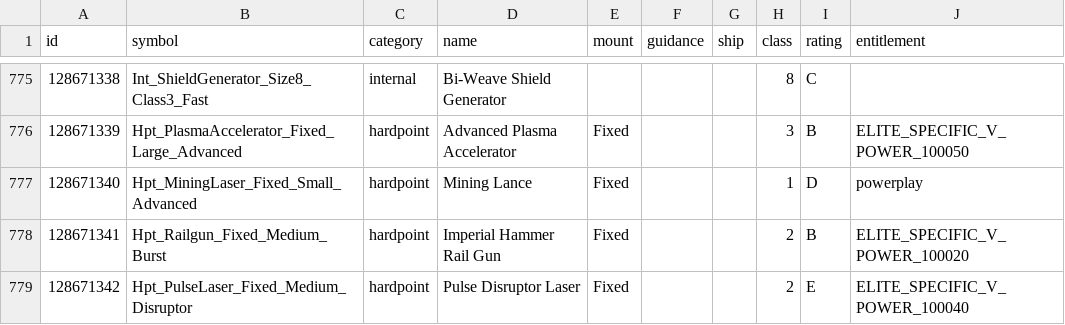
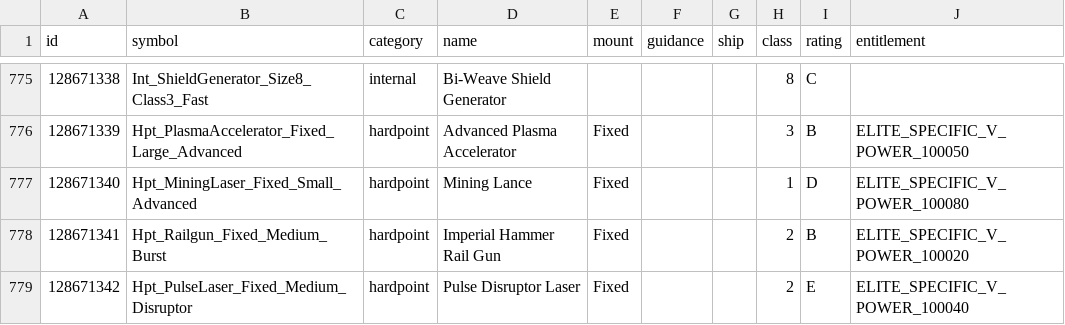
Before and after one commit to EDCD/FDevIDs, a CSV file: outfitting.csv, drawn as a sheet; only a part is shown, gaps mark what is left out.

```diff
--- a/outfitting.csv
+++ b/outfitting.csv
@@ -776,3 +776,3 @@ id,symbol,category,name,mount,guidance,ship,class,rating,entitlement
 128671339,Hpt_PlasmaAccelerator_Fixed_Large_Advanced,hardpoint,Advanced Plasma Accelerator,Fixed,,,3,B,ELITE_SPECIFIC_V_POWER_100050
-128671340,Hpt_MiningLaser_Fixed_Small_Advanced,hardpoint,Mining Lance,Fixed,,,1,D,powerplay
+128671340,Hpt_MiningLaser_Fixed_Small_Advanced,hardpoint,Mining Lance,Fixed,,,1,D,ELITE_SPECIFIC_V_POWER_100080
 128671341,Hpt_Railgun_Fixed_Medium_Burst,hardpoint,Imperial Hammer Rail Gun,Fixed,,,2,B,ELITE_SPECIFIC_V_POWER_100020
```
Also changed, not shown: sku.csv.
